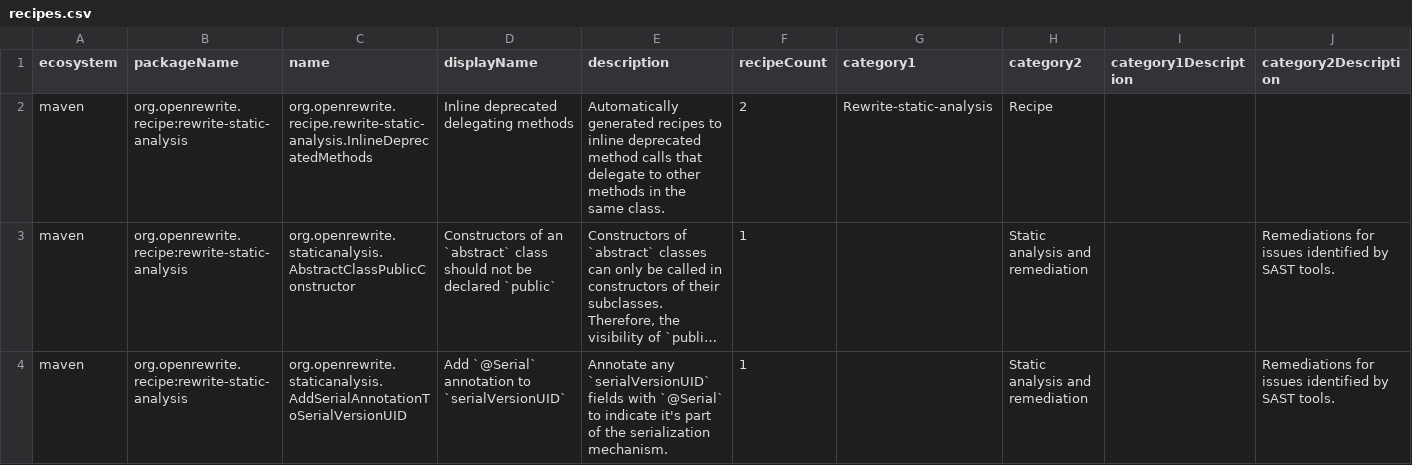
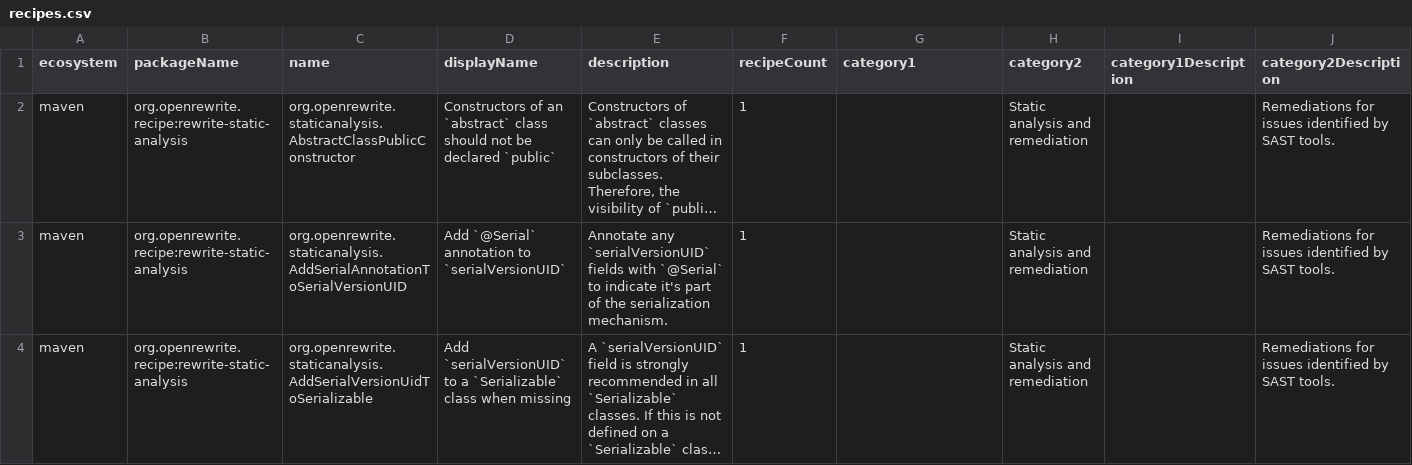
Before and after one commit to openrewrite/rewrite-static-analysis, a CSV file: src/main/resources/META-INF/rewrite/recipes.csv, drawn as a sheet; only a part is shown; the shorter side is filled out with more unchanged rows; long unchanged cells end in …; rows hold the shown columns only; the diff names each change by its address in the sheet, - before the commit and + after, or states it on an @@ line.

Commit message:
Drop the InlineDeprecatedMethods recipe from recipes.csv and its test
The recipe file is deleted, as rewrite-rewrite's InlineMethods now carries its
step, so recipeCsvValidateCompleteness rejected the row still listing it.

```diff
--- a/src/main/resources/META-INF/rewrite/recipes.csv
+++ b/src/main/resources/META-INF/rewrite/recipes.csv
-row 2: maven | org.openrewrite.recipe:rewrite-static-analysis | org.openrewrite.recipe.rewrite-static-analysis.InlineDeprecatedMethods | Inline deprecated delegating methods | Automatically generated recipes to inline deprecated method calls that delegate to other methods in the same class. | 2 | Rewrite-static-analysis | Recipe
```
Also changed, not shown: 1 other file.
